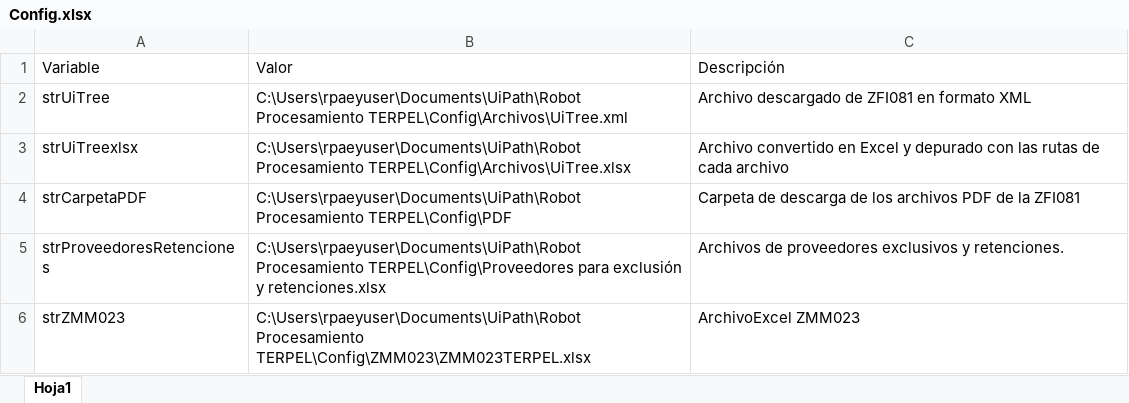
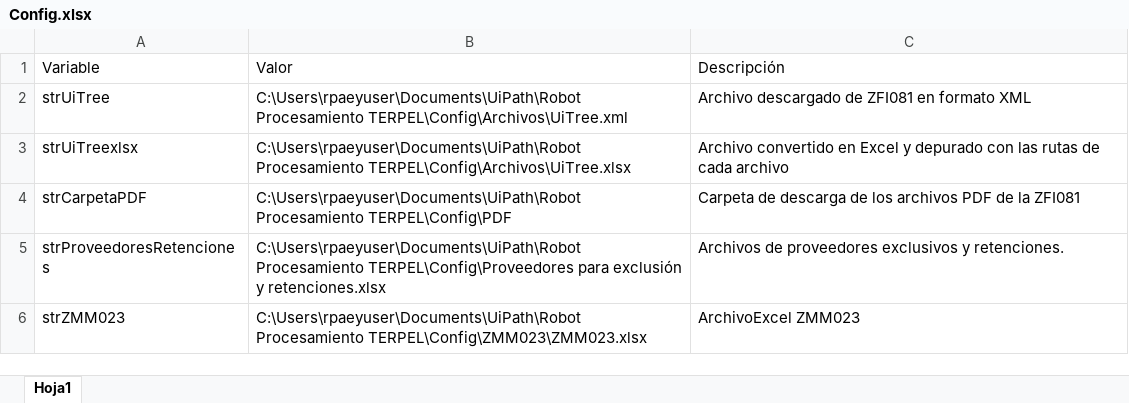
Before and after one commit to BenCruzSar95/UNACEMMAURO, an Excel workbook: Robot Procesamiento TERPEL/Config/Config.xlsx, sheet Hoja1, drawn as a sheet; values as stored, in another font and other column widths than the file's, no borders; the diff names each change by its address in the sheet, - before the commit and + after, or states it on an @@ line.

```diff
--- a/Robot Procesamiento TERPEL/Config/Config.xlsx (sheet Hoja1)
+++ b/Robot Procesamiento TERPEL/Config/Config.xlsx (sheet Hoja1)
-B6: C:\Users\rpaeyuser\Documents\UiPath\Robot Procesamiento TERPEL\Config\ZMM023\ZMM023TERPEL.xlsx
+B6: C:\Users\rpaeyuser\Documents\UiPath\Robot Procesamiento TERPEL\Config\ZMM023\ZMM023.xlsx
```
Also changed, not shown: Robot Procesamiento TERPEL/Config/Archivos/UiTree.xlsx, Robot Procesamiento TERPEL/Config/Macros/macro.xlsx, 40 other files.
